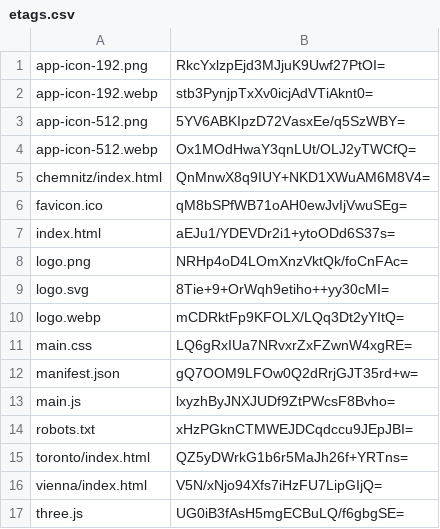
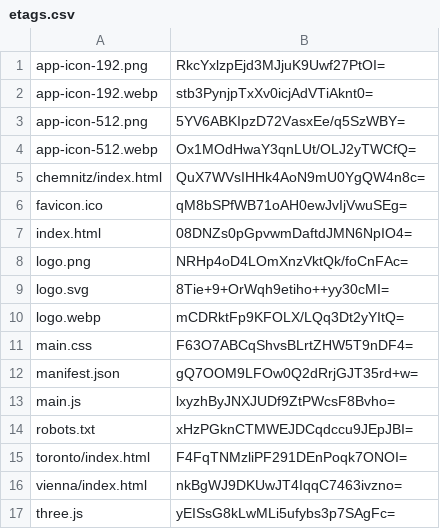
Before and after one commit to artificialmuseum/artificialmuseum.com, a CSV file: docs/etags.csv, drawn as a sheet.

```diff
--- a/docs/etags.csv
+++ b/docs/etags.csv
@@ -4,5 +4,5 @@ app-icon-512.png,5YV6ABKIpzD72VasxEe/q5SzWBY=
 app-icon-512.webp,Ox1MOdHwaY3qnLUt/OLJ2yTWCfQ=
-chemnitz/index.html,QnMnwX8q9IUY+NKD1XWuAM6M8V4=
+chemnitz/index.html,QuX7WVsIHHk4AoN9mU0YgQW4n8c=
 favicon.ico,qM8bSPfWB71oAH0ewJvIjVwuSEg=
-index.html,aEJu1/YDEVDr2i1+ytoODd6S37s=
+index.html,08DNZs0pGpvwmDaftdJMN6NpIO4=
 logo.png,NRHp4oD4LOmXnzVktQk/foCnFAc=
@@ -10,3 +10,3 @@ logo.svg,8Tie+9+OrWqh9etiho++yy30cMI=
 logo.webp,mCDRktFp9KFOLX/LQq3Dt2yYItQ=
-main.css,LQ6gRxIUa7NRvxrZxFZwnW4xgRE=
+main.css,F63O7ABCqShvsBLrtZHW5T9nDF4=
 manifest.json,gQ7OOM9LFOw0Q2dRrjGJT35rd+w=
@@ -14,4 +14,4 @@ main.js,lxyzhByJNXJUDf9ZtPWcsF8Bvho=
 robots.txt,xHzPGknCTMWEJDCqdccu9JEpJBI=
-toronto/index.html,QZ5yDWrkG1b6r5MaJh26f+YRTns=
-vienna/index.html,V5N/xNjo94Xfs7iHzFU7LipGIjQ=
-three.js,UG0iB3fAsH5mgECBuLQ/f6gbgSE=
+toronto/index.html,F4FqTNMzliPF291DEnPoqk7ONOI=
+vienna/index.html,nkBgWJ9DKUwJT4IqqC7463ivzno=
+three.js,yEISsG8kLwMLi5ufybs3p7SAgFc=
```
Also changed, not shown: 12 other files.
